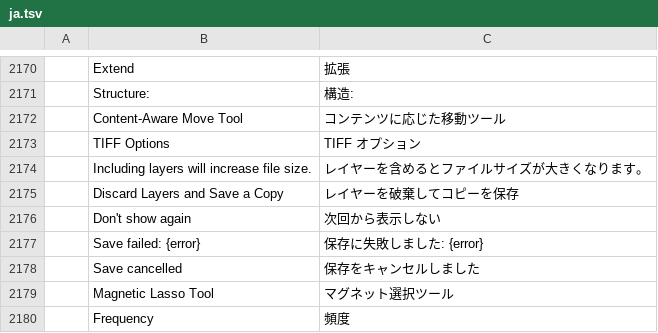
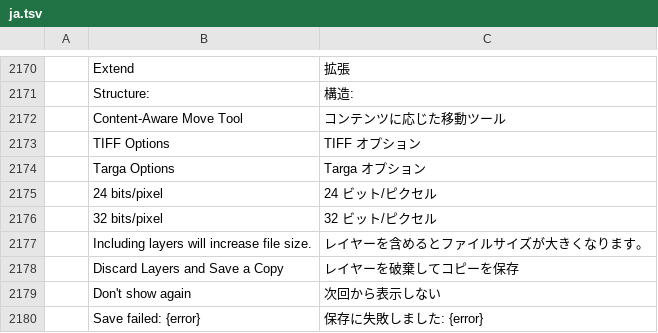
Before and after one commit to 00xJS/photocraft, a TSV file: crates/ui-egui/src/i18n/ja.tsv, drawn as a sheet; only a part is shown, gaps mark what is left out; the shorter side is filled out with more unchanged rows; the diff names each change by its address in the sheet, - before the commit and + after, or states it on an @@ line.

```diff
--- a/crates/ui-egui/src/i18n/ja.tsv
+++ b/crates/ui-egui/src/i18n/ja.tsv
+row 2174:  | Targa Options | Targa オプション
+row 2175:  | 24 bits/pixel | 24 ビット/ピクセル
+row 2176:  | 32 bits/pixel | 32 ビット/ピクセル
```
Also changed, not shown: crates/ui-egui/src/i18n/el.tsv, crates/ui-egui/src/i18n/es.tsv, 41 other files.
